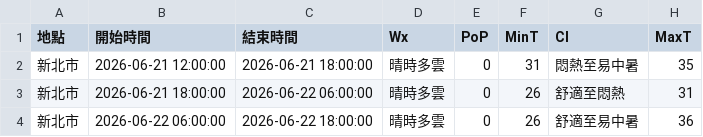
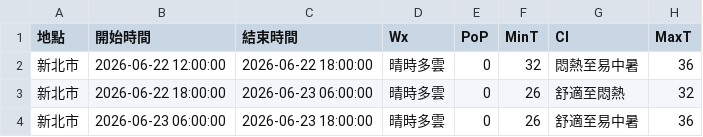
Before and after one commit to oao030oao/1111518-mid, a CSV file: api.csv, drawn as a sheet.

```diff
--- a/api.csv
+++ b/api.csv
@@ -1,4 +1,4 @@
 地點,開始時間,結束時間,Wx,PoP,MinT,CI,MaxT
-新北市,2026-06-21 12:00:00,2026-06-21 18:00:00,晴時多雲,0,31,悶熱至易中暑,35
-新北市,2026-06-21 18:00:00,2026-06-22 06:00:00,晴時多雲,0,26,舒適至悶熱,31
-新北市,2026-06-22 06:00:00,2026-06-22 18:00:00,晴時多雲,0,26,舒適至易中暑,36
+新北市,2026-06-22 12:00:00,2026-06-22 18:00:00,晴時多雲,0,32,悶熱至易中暑,36
+新北市,2026-06-22 18:00:00,2026-06-23 06:00:00,晴時多雲,0,26,舒適至悶熱,32
+新北市,2026-06-23 06:00:00,2026-06-23 18:00:00,晴時多雲,0,26,舒適至易中暑,36
```
